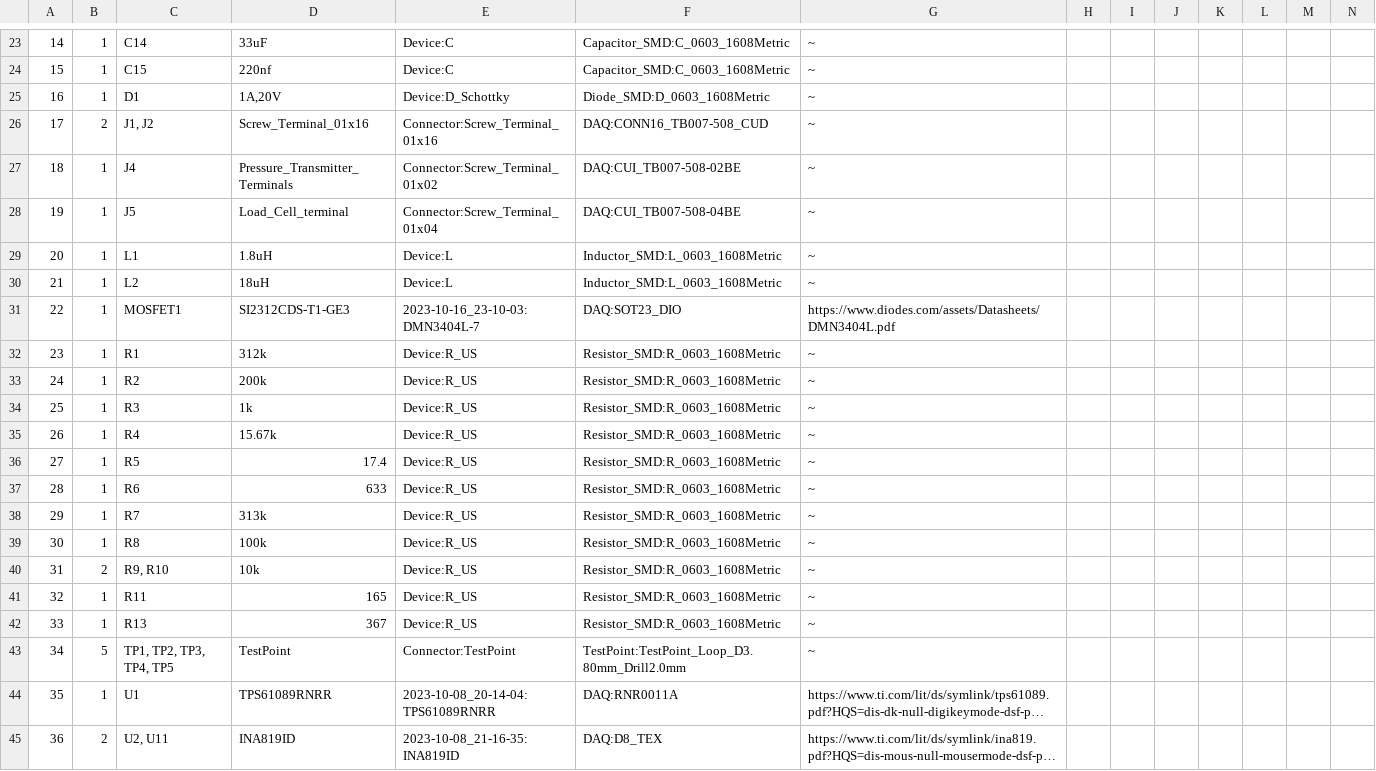
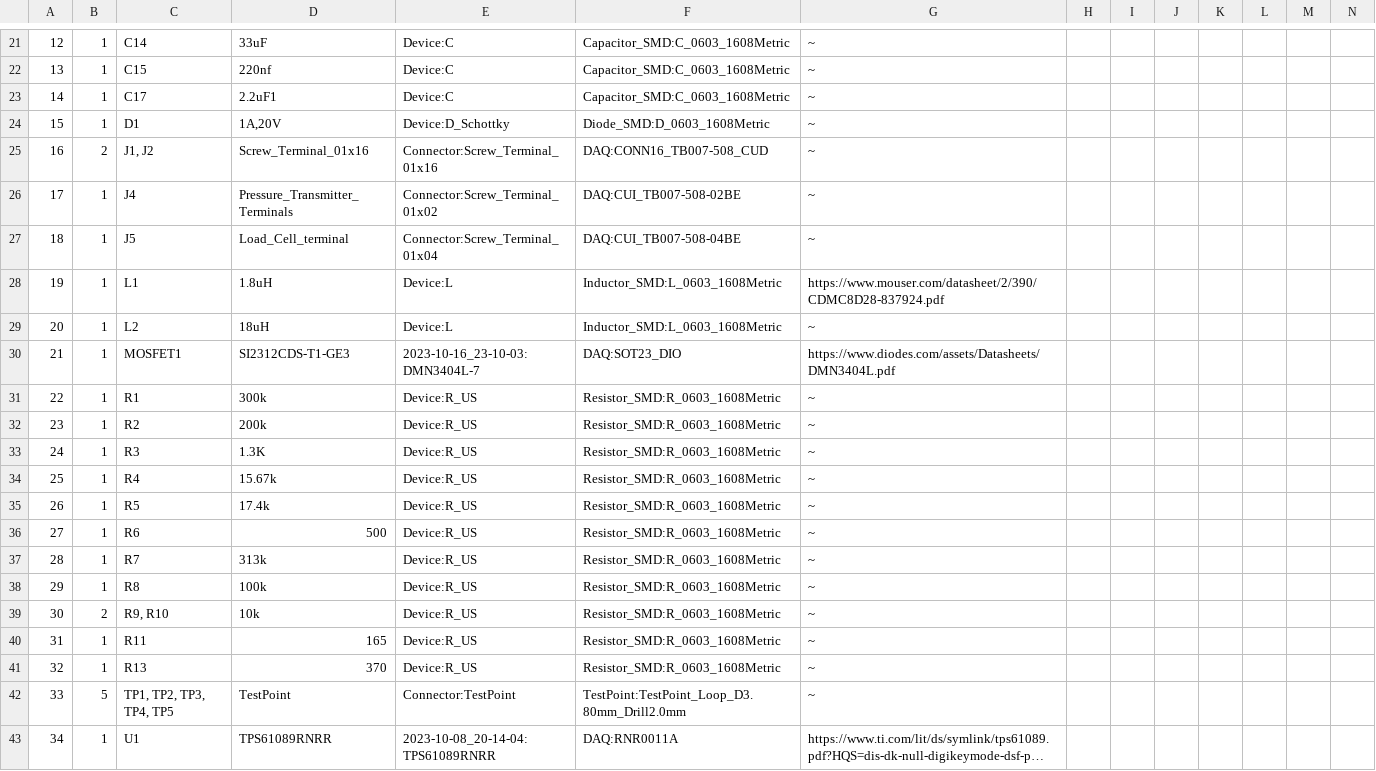
Before and after one commit to ISSUIUC/ISS-PCB, a CSV file: boards/SP_DAQ/DAQ/DAQ.csv, drawn as a sheet; only a part is shown, gaps mark what is left out; the shorter side is filled out with more unchanged rows; long unchanged cells end in …; addresses are those after the commit; rows hold the shown columns only; the diff covers the shown part only; the diff names each change by its address in the sheet, - before the commit and + after, or states it on an @@ line.

```diff
--- a/boards/SP_DAQ/DAQ/DAQ.csv
+++ b/boards/SP_DAQ/DAQ/DAQ.csv
@@ column A renumbered from row 10 down @@
+row 23: 14 | 1 | C17 | 2.2uF1 | Device:C | Capacitor_SMD:C_0603_1608Metric | ~
-G28: ~
+G28: https://www.mouser.com/datasheet/2/390/CDMC8D28-837924.pdf
-D31: 312k
+D31: 300k
-D33: 1k
+D33: 1.3K
-D35: 17.4
+D35: 17.4k
-D36: 633
+D36: 500
-D41: 367
+D41: 370
```
Also changed, not shown: 2 removed rows and 6 edited cells elsewhere in this file, 36 other files.
